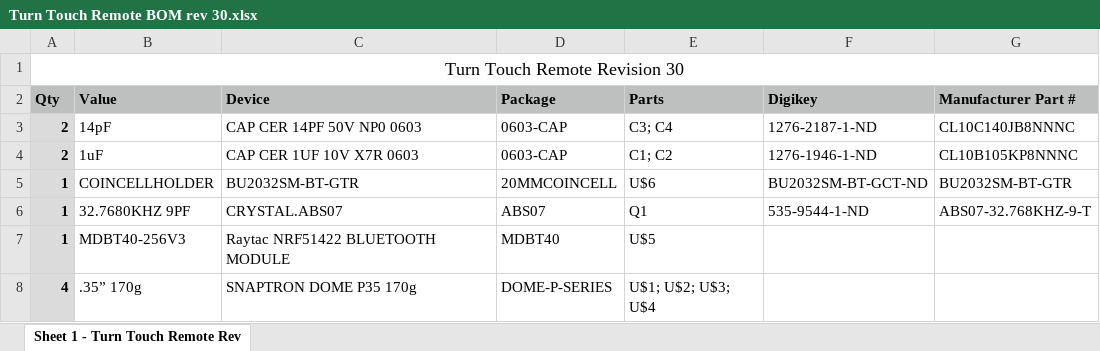
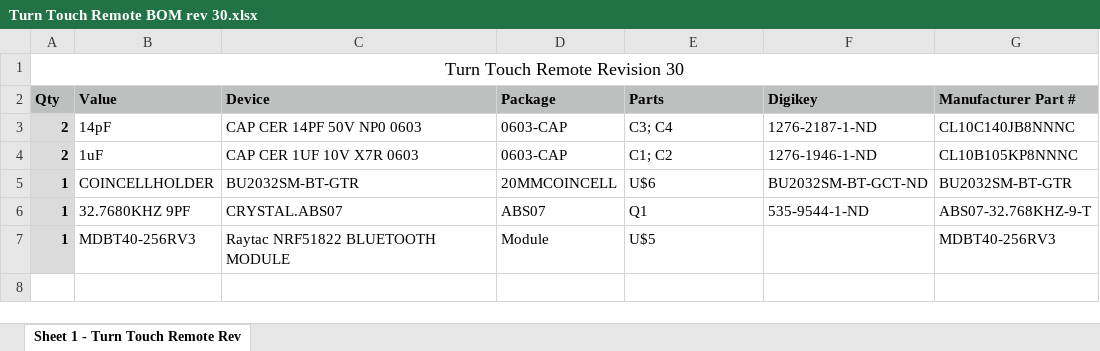
Before and after one commit to samuelclay/turntouch-remote, an Excel workbook: remote eagle/Turn Touch Remote BOM rev 30.xlsx, sheet Sheet 1 - Turn Touch Remote Rev, drawn as a sheet; values as stored, in another font and other column widths than the file's, no borders; the diff names each change by its address in the sheet, - before the commit and + after, or states it on an @@ line.

```diff
--- a/remote eagle/Turn Touch Remote BOM rev 30.xlsx (sheet Sheet 1 - Turn Touch Remote Rev)
+++ b/remote eagle/Turn Touch Remote BOM rev 30.xlsx (sheet Sheet 1 - Turn Touch Remote Rev)
-B7 (Value): MDBT40-256V3
+B7 (Value): MDBT40-256RV3
-C7 (Device): Raytac NRF51422 BLUETOOTH MODULE
+C7 (Device): Raytac NRF51822 BLUETOOTH MODULE
-D7 (Package): MDBT40
+D7 (Package): Module
-G7 (Manufacturer Part #): (empty)
+G7 (Manufacturer Part #): MDBT40-256RV3
-row 8: 4 | .35” 170g | SNAPTRON DOME P35 170g | DOME-P-SERIES | U$1; U$2; U$3; U$4
```
Also changed, not shown: 5 other files.
